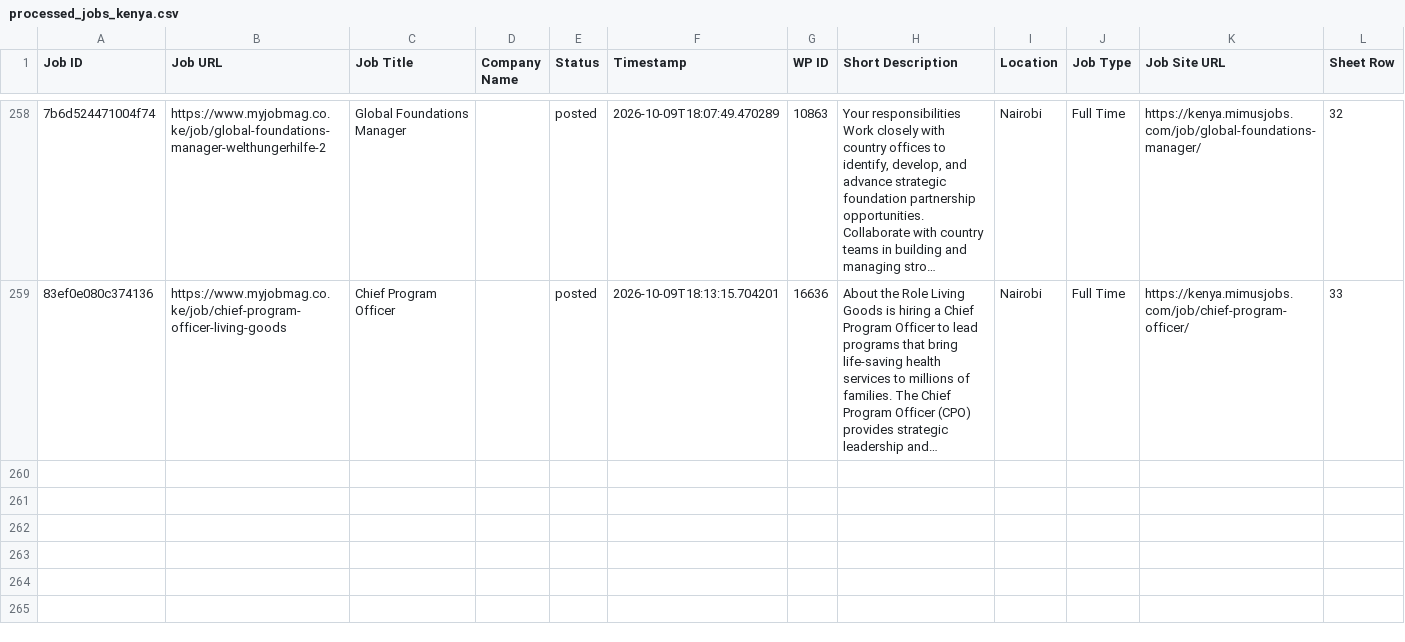
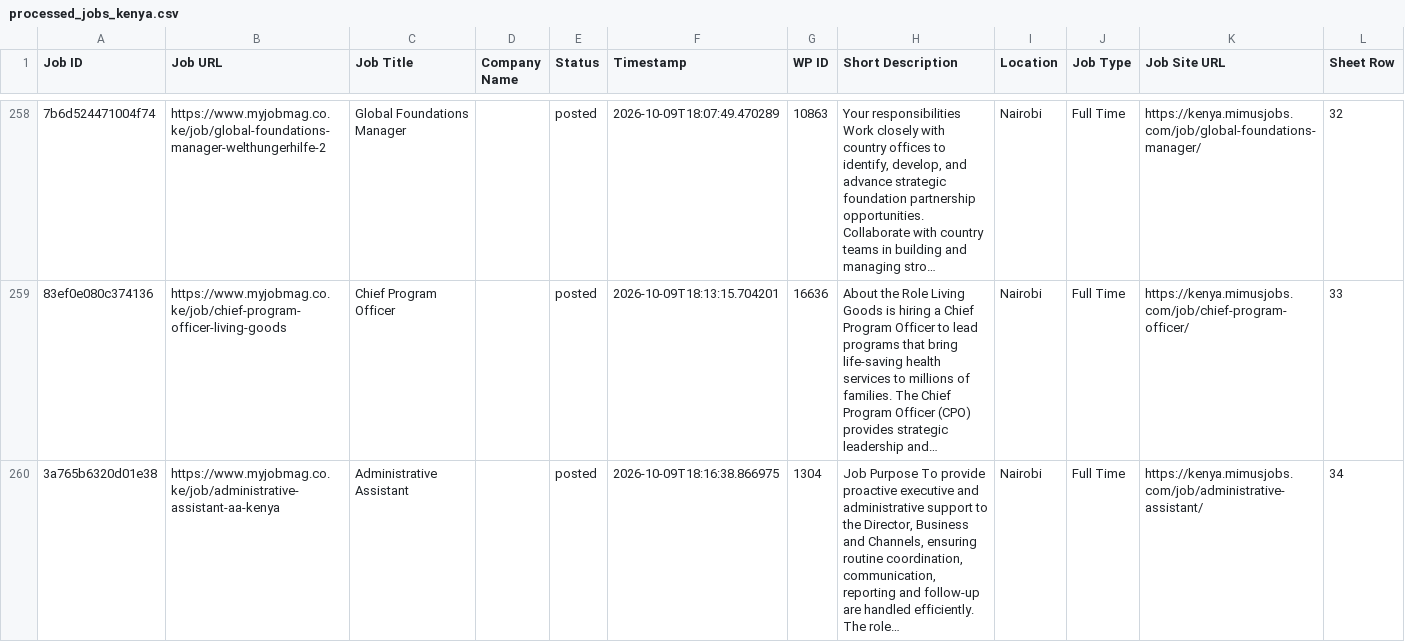
Before and after one commit to projectfetcher/ke, a CSV file: processed_jobs_kenya.csv, drawn as a sheet; only a part is shown, gaps mark what is left out; long unchanged cells end in …; the diff names each change by its address in the sheet, - before the commit and + after, or states it on an @@ line.

```diff
--- a/processed_jobs_kenya.csv
+++ b/processed_jobs_kenya.csv
+row 260: 3a765b6320d01e38 | https://www.myjobmag.co.ke/job/administrative-assistant-aa-kenya | Administrative Assistant |  | posted | 2026-10-09T18:16:38.866975 | 1304 | Job Purpose To provide proactive executive and administrative support to the Director, Business and Channels, ensuring routine coordination, communication, reporting and follow-up are handled efficiently. The role… | Nairobi | Full Time | https://kenya.mimusjobs.com/job/administrative-assistant/ | 34
```
